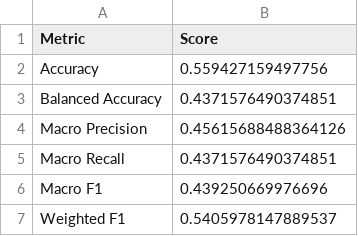
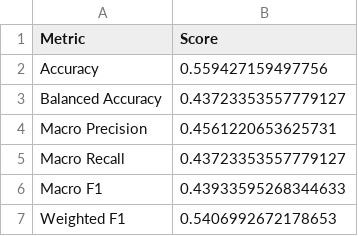
Before and after one commit to nam21-12-06/machine-learning-assignment, a CSV file: reports/svm/svm_test_metrics.csv, drawn as a sheet.

```diff
--- a/reports/svm/svm_test_metrics.csv
+++ b/reports/svm/svm_test_metrics.csv
@@ -2,6 +2,6 @@ Metric,Score
 Accuracy,0.559427159497756
-Balanced Accuracy,0.4371576490374851
-Macro Precision,0.45615688488364126
-Macro Recall,0.4371576490374851
-Macro F1,0.439250669976696
-Weighted F1,0.5405978147889537
+Balanced Accuracy,0.43723353557779127
+Macro Precision,0.4561220653625731
+Macro Recall,0.43723353557779127
+Macro F1,0.43933595268344633
+Weighted F1,0.5406992672178653
```
Also changed, not shown: reports/rf/rf_cv_results.csv, reports/rf/rf_top_features.csv, 36 other files.
